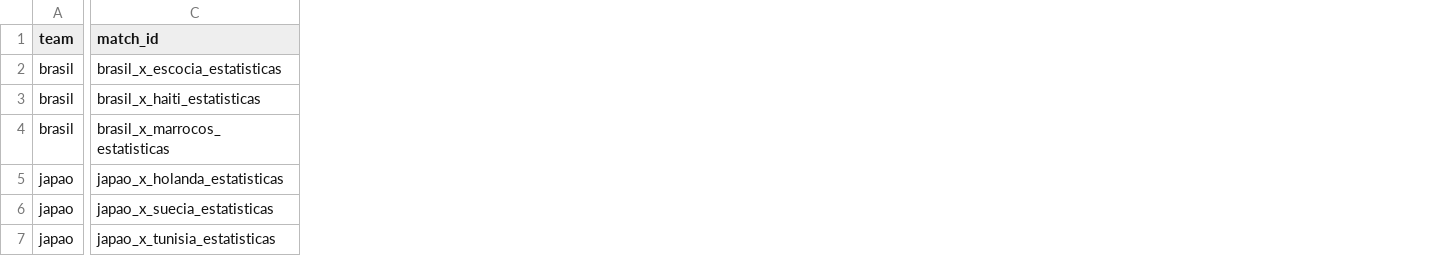
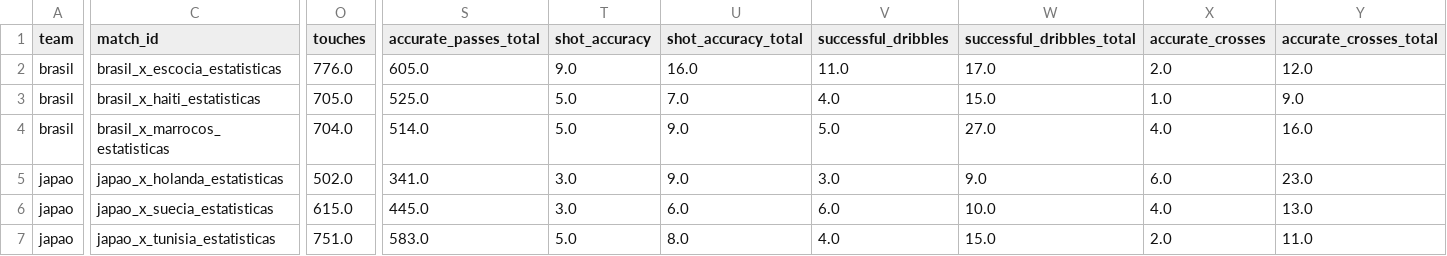
Before and after one commit to ArvorCo/footgametheory, a CSV file: analysis/team_match_stats.csv, drawn as a sheet; only a part is shown, gaps mark what is left out; the diff covers the shown part only; the diff names each change by its address in the sheet, - before the commit and + after, or states it on an @@ line.

Commit message:
Expand football analysis with full passing metrics

```diff
--- a/analysis/team_match_stats.csv
+++ b/analysis/team_match_stats.csv
+column O (touches), rows 2-7: 776.0 | 705.0 | 704.0 | 502.0 | 615.0 | 751.0
+column S (accurate_passes_total), rows 2-7: 605.0 | 525.0 | 514.0 | 341.0 | 445.0 | 583.0
+column T (shot_accuracy), rows 2-7: 9.0 | 5.0 | 5.0 | 3.0 | 3.0 | 5.0
+column U (shot_accuracy_total), rows 2-7: 16.0 | 7.0 | 9.0 | 9.0 | 6.0 | 8.0
+column V (successful_dribbles), rows 2-7: 11.0 | 4.0 | 5.0 | 3.0 | 6.0 | 4.0
+column W (successful_dribbles_total), rows 2-7: 17.0 | 15.0 | 27.0 | 9.0 | 10.0 | 15.0
+column X (accurate_crosses), rows 2-7: 2.0 | 1.0 | 4.0 | 6.0 | 4.0 | 2.0
+column Y (accurate_crosses_total), rows 2-7: 12.0 | 9.0 | 16.0 | 23.0 | 13.0 | 11.0
```
Also changed, not shown: 20 added columns elsewhere in this file, analysis/team_aggregate.csv, 15 other files.
